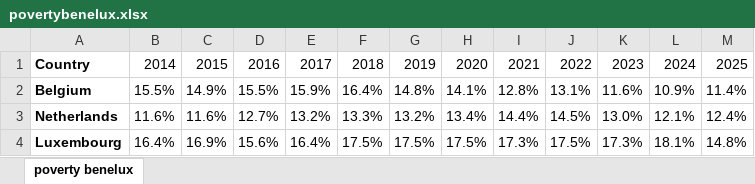
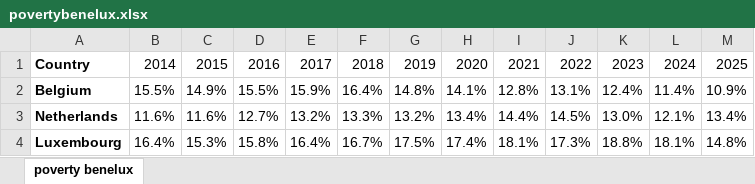
Before and after one commit to luukneefjes-prog/happiness, an Excel workbook: data/povertybenelux.xlsx, sheet poverty benelux, drawn as a sheet; values as stored, in another font and other column widths than the file's, no borders; the diff names each change by its address in the sheet, - before the commit and + after, or states it on an @@ line.

Commit message:
data

```diff
--- a/data/povertybenelux.xlsx (sheet poverty benelux)
+++ b/data/povertybenelux.xlsx (sheet poverty benelux)
-K2: 11.6%
+K2: 12.4%
-L2: 10.9%
+L2: 11.4%
-M2: 11.4%
+M2: 10.9%
-M3: 12.4%
+M3: 13.4%
-C4: 16.9%
+C4: 15.3%
-D4: 15.6%
+D4: 15.8%
-F4: 17.5%
+F4: 16.7%
-H4: 17.5%
+H4: 17.4%
-I4: 17.3%
+I4: 18.1%
-J4: 17.5%
+J4: 17.3%
-K4: 17.3%
+K4: 18.8%
```
Also changed, not shown: 1 other file.
